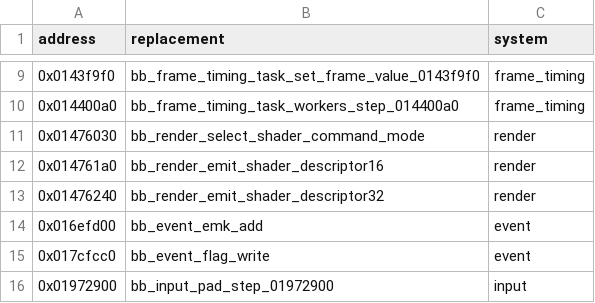
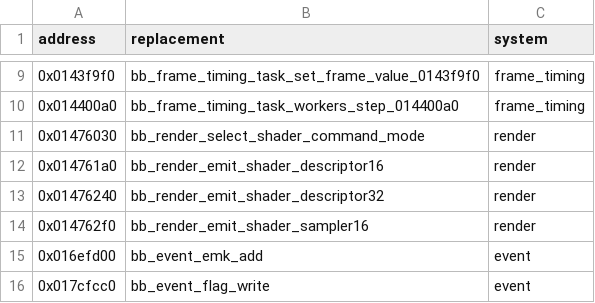
Before and after one commit to evill33t/Paleblood, a CSV file: game/hooks.csv, drawn as a sheet; only a part is shown, gaps mark what is left out; the shorter side is filled out with more unchanged rows; the diff names each change by its address in the sheet, - before the commit and + after, or states it on an @@ line.

```diff
--- a/game/hooks.csv
+++ b/game/hooks.csv
+row 14: 0x014762f0 | bb_render_emit_shader_sampler16 | render
```
Also changed, not shown: symbols/functions.csv, 3 other files.
